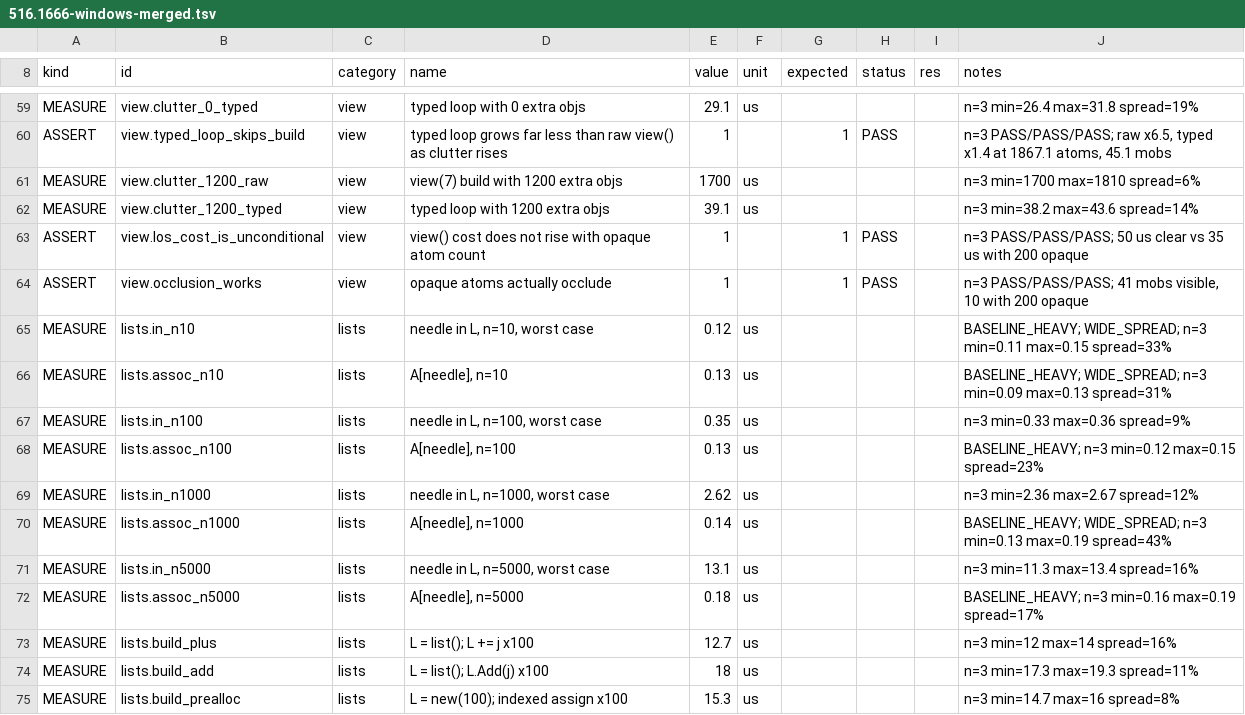
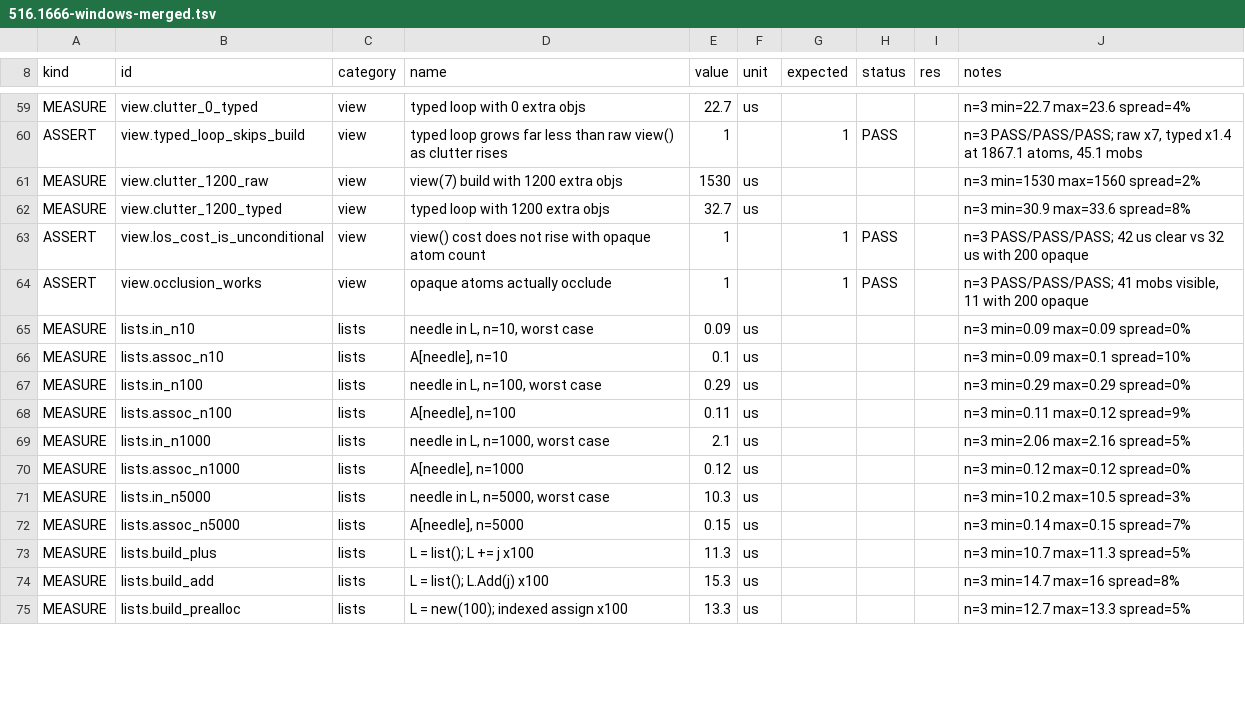
Before and after one commit to coldwires/dm-bench, a TSV file: results/516.1666-windows-merged.tsv, drawn as a sheet; only a part is shown, gaps mark what is left out; the diff covers the shown part only; the diff names each change by its address in the sheet, - before the commit and + after, or states it on an @@ line.

Commit message:
Convert lookup, call and alloc rows to discarded-unroll; new baselines
Fifteen rows across lists, calls (both files) and alloc now measure via
X10 unroll with the result discarded, reported through MeasureU, after
differential compilation verified every converted form is emitted when
discarded (in and assoc indexing at 16 bytes per copy, abs 6, max 14).
The four vars rows are excluded permanently and commented: a discarded
pure read compiles to nothing on both builds, so converting them would
time an empty loop. Reps were sized by the resolution guard across three
run rounds: small-n lookups 20M, user procs 20M, max 40M, abs 120M, and
the io write arms rose 8000 to 10000 writes per pass.

Three High-priority runs per build, merged: 47/0/0 on 516.1666 and
516.1685, all verdicts identical across builds. Wide rows 8 of 92 and
7 of 92, from 15 and 10. BASELINE_HEAVY fell 13 rows to 4 (the vars
reads). Converted-row spreads are 0 to 12%.

Two published figures moved and the spec sheet records both histories.
abs(): 0.02 us, from ~0.1, which was about 80% accumulator and branch;
the hard-builtin-to-user-proc ratio is 9.2x. Blank mob and blank obj:
indistinguishable at 0.45 us each, the morning's 10 to 22% mob premium
did not survive the accumulator's removal. Section 6 gains user-proc
arg-count rows and both builtins; per-argument cost is about 0.015 us.

```diff
--- a/results/516.1666-windows-merged.tsv
+++ b/results/516.1666-windows-merged.tsv
-E59 (value): 29.1
+E59 (value): 22.7
-J59 (notes): n=3 min=26.4 max=31.8 spread=19%
+J59 (notes): n=3 min=22.7 max=23.6 spread=4%
-J60 (notes): …PASS/PASS/PASS; raw x6.5, typed x1.4…
+J60 (notes): …PASS/PASS/PASS; raw x7, typed x1.4…
-E61 (value): 1700
+E61 (value): 1530
-J61 (notes): n=3 min=1700 max=1810 spread=6%
+J61 (notes): n=3 min=1530 max=1560 spread=2%
-E62 (value): 39.1
+E62 (value): 32.7
-J62 (notes): n=3 min=38.2 max=43.6 spread=14%
+J62 (notes): n=3 min=30.9 max=33.6 spread=8%
-J63 (notes): n=3 PASS/PASS/PASS; 50 us clear vs 35 us with…
+J63 (notes): n=3 PASS/PASS/PASS; 42 us clear vs 32 us with…
-J64 (notes): …mobs visible, 10 with 200…
+J64 (notes): …mobs visible, 11 with 200…
-E65 (value): 0.12
+E65 (value): 0.09
-J65 (notes): BASELINE_HEAVY; WIDE_SPREAD; n=3 min=0.11 max=0.15 spread=33%
+J65 (notes): n=3 min=0.09 max=0.09 spread=0%
-E66 (value): 0.13
+E66 (value): 0.1
-J66 (notes): BASELINE_HEAVY; WIDE_SPREAD; n=3 min=0.09 max=0.13 spread=31%
+J66 (notes): n=3 min=0.09 max=0.1 spread=10%
-E67 (value): 0.35
+E67 (value): 0.29
-J67 (notes): n=3 min=0.33 max=0.36 spread=9%
+J67 (notes): n=3 min=0.29 max=0.29 spread=0%
-E68 (value): 0.13
+E68 (value): 0.11
-J68 (notes): BASELINE_HEAVY; n=3 min=0.12 max=0.15 spread=23%
+J68 (notes): n=3 min=0.11 max=0.12 spread=9%
-E69 (value): 2.62
+E69 (value): 2.1
-J69 (notes): n=3 min=2.36 max=2.67 spread=12%
+J69 (notes): n=3 min=2.06 max=2.16 spread=5%
-E70 (value): 0.14
+E70 (value): 0.12
-J70 (notes): BASELINE_HEAVY; WIDE_SPREAD; n=3 min=0.13 max=0.19 spread=43%
+J70 (notes): n=3 min=0.12 max=0.12 spread=0%
-E71 (value): 13.1
+E71 (value): 10.3
-J71 (notes): n=3 min=11.3 max=13.4 spread=16%
+J71 (notes): n=3 min=10.2 max=10.5 spread=3%
-E72 (value): 0.18
+E72 (value): 0.15
-J72 (notes): BASELINE_HEAVY; n=3 min=0.16 max=0.19 spread=17%
+J72 (notes): n=3 min=0.14 max=0.15 spread=7%
-E73 (value): 12.7
+E73 (value): 11.3
-J73 (notes): n=3 min=12 max=14 spread=16%
+J73 (notes): n=3 min=10.7 max=11.3 spread=5%
-E74 (value): 18
+E74 (value): 15.3
-J74 (notes): n=3 min=17.3 max=19.3 spread=11%
+J74 (notes): n=3 min=14.7 max=16 spread=8%
-E75 (value): 15.3
+E75 (value): 13.3
-J75 (notes): n=3 min=14.7 max=16 spread=8%
+J75 (notes): n=3 min=12.7 max=13.3 spread=5%
```
Also changed, not shown: 152 edited cells elsewhere in this file, results/516.1685-windows-merged.tsv, 5 other files.
